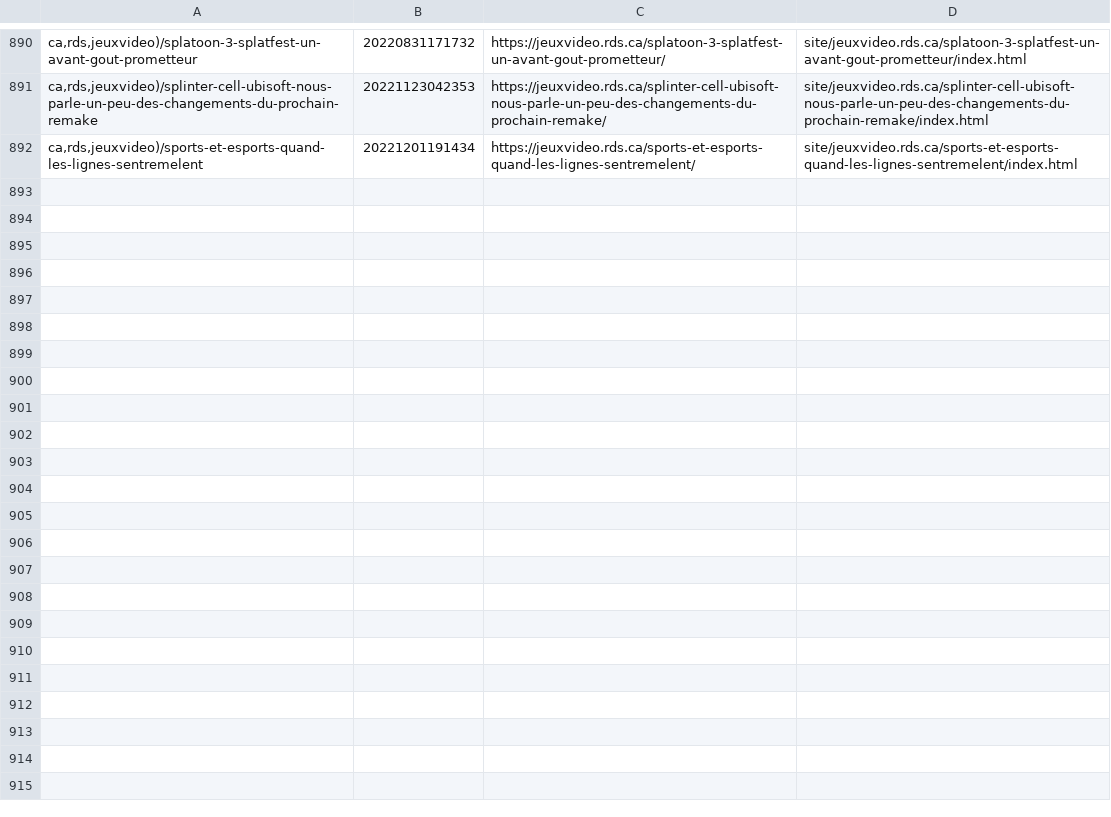
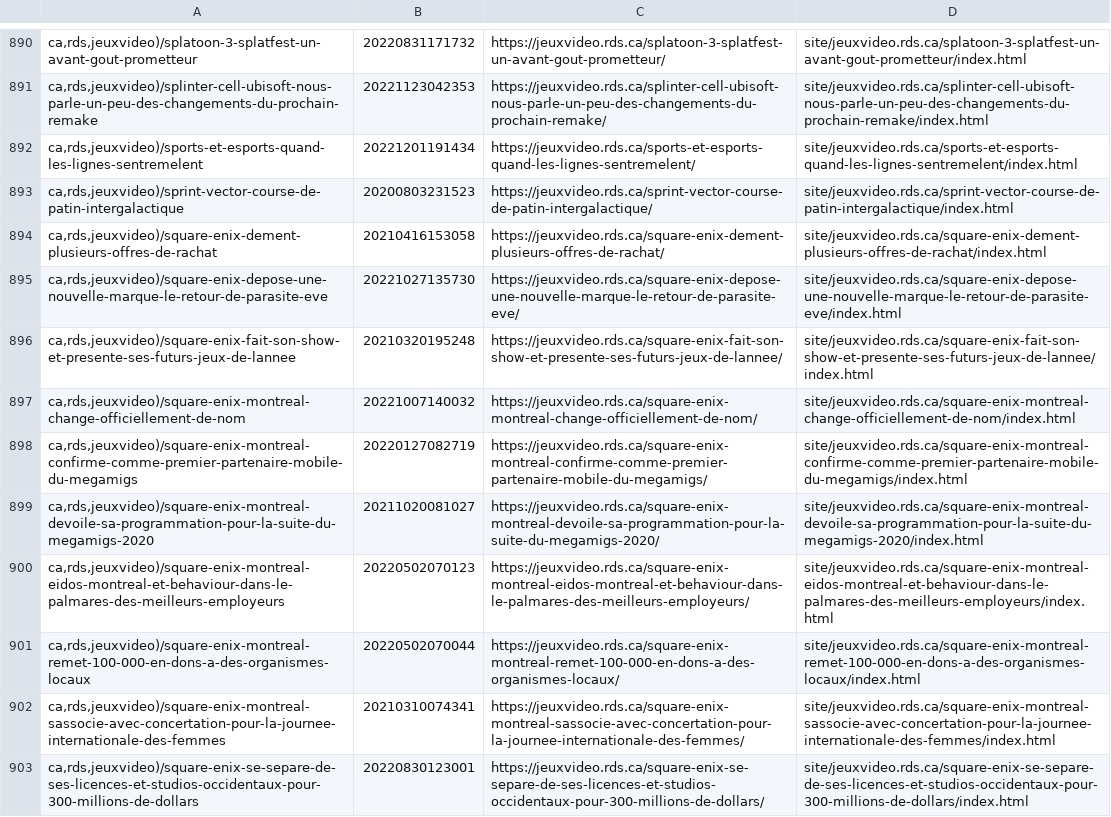
Before and after one commit to mjramos86/archiveRDSV, a TSV file: state/done-actions.tsv, drawn as a sheet; only a part is shown, gaps mark what is left out.

```diff
--- a/state/done-actions.tsv
+++ b/state/done-actions.tsv
@@ -892 +892,12 @@ ca,rds,jeuxvideo)/splinter-cell-ubisoft-nous-parle-un-peu-des-changements-du-pro
 ca,rds,jeuxvideo)/sports-et-esports-quand-les-lignes-sentremelent	20221201191434	https://jeuxvideo.rds.ca/sports-et-esports-quand-les-lignes-sentremelent/	site/jeuxvideo.rds.ca/sports-et-esports-quand-les-lignes-sentremelent/index.html
+ca,rds,jeuxvideo)/sprint-vector-course-de-patin-intergalactique	20200803231523	https://jeuxvideo.rds.ca/sprint-vector-course-de-patin-intergalactique/	site/jeuxvideo.rds.ca/sprint-vector-course-de-patin-intergalactique/index.html
+ca,rds,jeuxvideo)/square-enix-dement-plusieurs-offres-de-rachat	20210416153058	https://jeuxvideo.rds.ca/square-enix-dement-plusieurs-offres-de-rachat/	site/jeuxvideo.rds.ca/square-enix-dement-plusieurs-offres-de-rachat/index.html
+ca,rds,jeuxvideo)/square-enix-depose-une-nouvelle-marque-le-retour-de-parasite-eve	20221027135730	https://jeuxvideo.rds.ca/square-enix-depose-une-nouvelle-marque-le-retour-de-parasite-eve/	site/jeuxvideo.rds.ca/square-enix-depose-une-nouvelle-marque-le-retour-de-parasite-eve/index.html
+ca,rds,jeuxvideo)/square-enix-fait-son-show-et-presente-ses-futurs-jeux-de-lannee	20210320195248	https://jeuxvideo.rds.ca/square-enix-fait-son-show-et-presente-ses-futurs-jeux-de-lannee/	site/jeuxvideo.rds.ca/square-enix-fait-son-show-et-presente-ses-futurs-jeux-de-lannee/index.html
+ca,rds,jeuxvideo)/square-enix-montreal-change-officiellement-de-nom	20221007140032	https://jeuxvideo.rds.ca/square-enix-montreal-change-officiellement-de-nom/	site/jeuxvideo.rds.ca/square-enix-montreal-change-officiellement-de-nom/index.html
+ca,rds,jeuxvideo)/square-enix-montreal-confirme-comme-premier-partenaire-mobile-du-megamigs	20220127082719	https://jeuxvideo.rds.ca/square-enix-montreal-confirme-comme-premier-partenaire-mobile-du-megamigs/	site/jeuxvideo.rds.ca/square-enix-montreal-confirme-comme-premier-partenaire-mobile-du-megamigs/index.html
+ca,rds,jeuxvideo)/square-enix-montreal-devoile-sa-programmation-pour-la-suite-du-megamigs-2020	20211020081027	https://jeuxvideo.rds.ca/square-enix-montreal-devoile-sa-programmation-pour-la-suite-du-megamigs-2020/	site/jeuxvideo.rds.ca/square-enix-montreal-devoile-sa-programmation-pour-la-suite-du-megamigs-2020/index.html
+ca,rds,jeuxvideo)/square-enix-montreal-eidos-montreal-et-behaviour-dans-le-palmares-des-meilleurs-employeurs	20220502070123	https://jeuxvideo.rds.ca/square-enix-montreal-eidos-montreal-et-behaviour-dans-le-palmares-des-meilleurs-employeurs/	site/jeuxvideo.rds.ca/square-enix-montreal-eidos-montreal-et-behaviour-dans-le-palmares-des-meilleurs-employeurs/index.html
+ca,rds,jeuxvideo)/square-enix-montreal-remet-100-000-en-dons-a-des-organismes-locaux	20220502070044	https://jeuxvideo.rds.ca/square-enix-montreal-remet-100-000-en-dons-a-des-organismes-locaux/	site/jeuxvideo.rds.ca/square-enix-montreal-remet-100-000-en-dons-a-des-organismes-locaux/index.html
+ca,rds,jeuxvideo)/square-enix-montreal-sassocie-avec-concertation-pour-la-journee-internationale-des-femmes	20210310074341	https://jeuxvideo.rds.ca/square-enix-montreal-sassocie-avec-concertation-pour-la-journee-internationale-des-femmes/	site/jeuxvideo.rds.ca/square-enix-montreal-sassocie-avec-concertation-pour-la-journee-internationale-des-femmes/index.html
+ca,rds,jeuxvideo)/square-enix-se-separe-de-ses-licences-et-studios-occidentaux-pour-300-millions-de-dollars	20220830123001	https://jeuxvideo.rds.ca/square-enix-se-separe-de-ses-licences-et-studios-occidentaux-pour-300-millions-de-dollars/	site/jeuxvideo.rds.ca/square-enix-se-separe-de-ses-licences-et-studios-occidentaux-pour-300-millions-de-dollars/index.html
```
